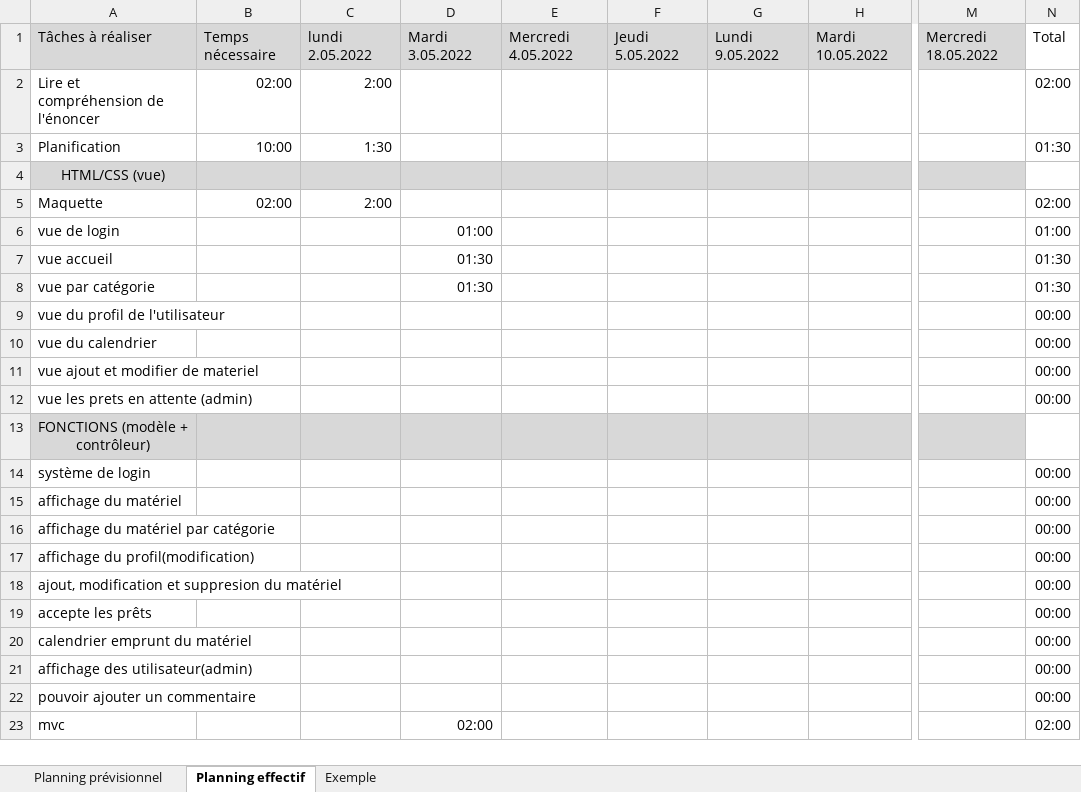
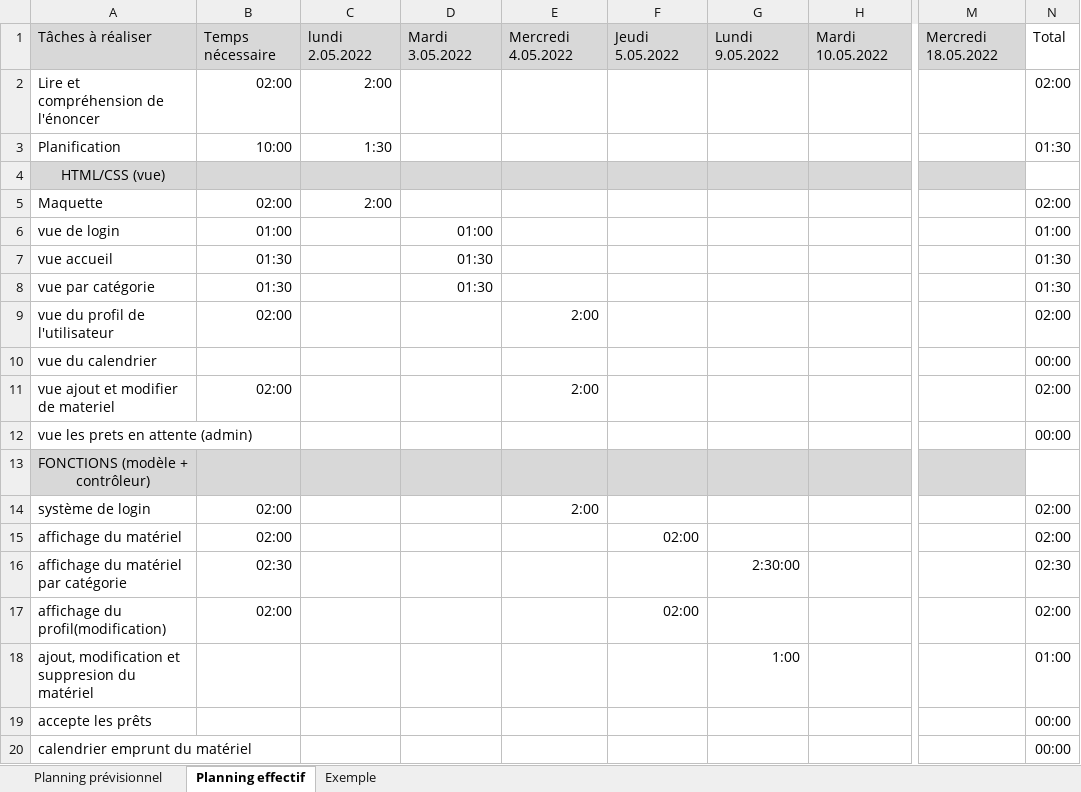
Before and after one commit to azrod2K/Matos, an Excel workbook: Planification.xlsx, sheet Planning effectif, drawn as a sheet; only a part is shown, gaps mark what is left out; the shorter side is filled out with more unchanged rows; values as stored, in another font and other column widths than the file's, no borders; conditional formats not drawn; the diff covers the shown part only; the diff names each change by its address in the sheet, - before the commit and + after, or states it on an @@ line.

```diff
--- a/Planification.xlsx (sheet Planning effectif)
+++ b/Planification.xlsx (sheet Planning effectif)
-B6: (empty)
+B6: 01:00
-B7:B8: (empty)
+B7:B8: 01:30
-B9: (empty)
+B9: 02:00
-E9: (empty)
+E9: 2:00
-N9: 00:00
+N9: 02:00
-B11: (empty)
+B11: 02:00
-E11: (empty)
+E11: 2:00
-N11: 00:00
+N11: 02:00
-B14:B15: (empty)
+B14:B15: 02:00
-E14: (empty)
+E14: 2:00
-N14:N15: 00:00
+N14:N15: 02:00
-F15: (empty)
+F15: 02:00
-B16: (empty)
+B16: 02:30
-G16: (empty)
+G16: 2:30:00
-N16: 00:00
+N16: 02:30
-B17: (empty)
+B17: 02:00
-F17: (empty)
+F17: 02:00
-N17: 00:00
+N17: 02:00
-G18: (empty)
+G18: 1:00
-N18: 00:00
+N18: 01:00
```
Also changed, not shown: 1 added row, 1 removed row and 12 edited cells elsewhere in this sheet, 27 other files.
